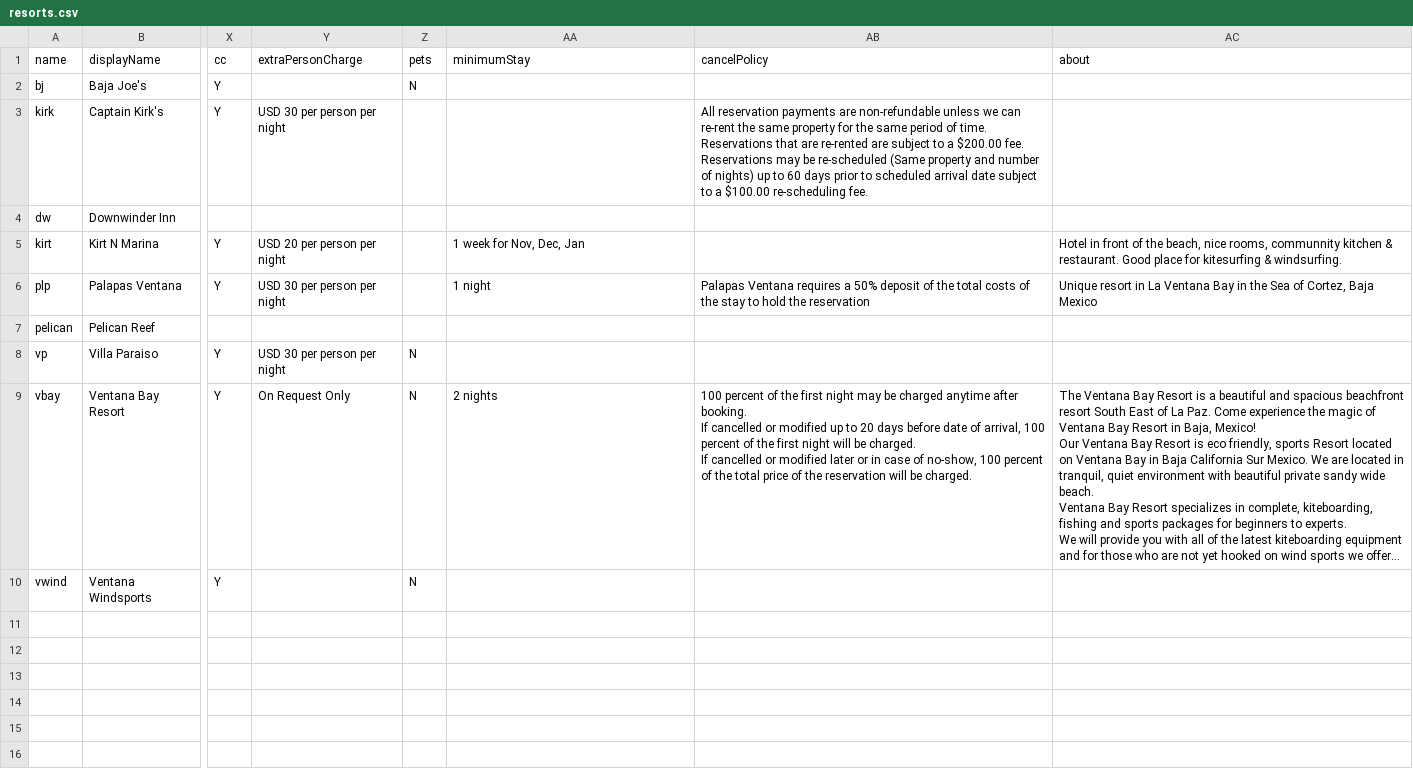
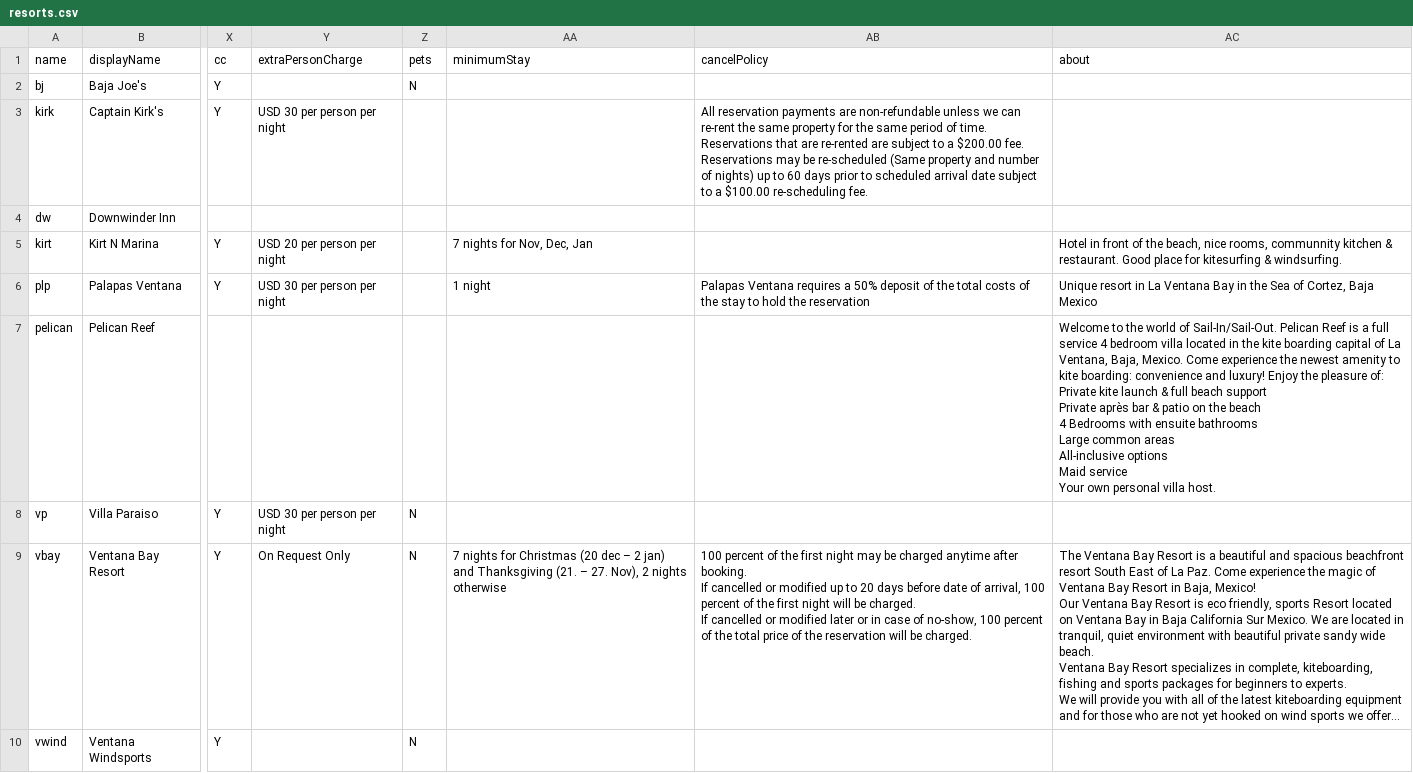
Before and after one commit to cyoon2000/python-google-app-engine, a CSV file: application/contents/csv/resorts.csv, drawn as a sheet; only a part is shown, gaps mark what is left out; long unchanged cells end in …; ↵ is a line break in a cell; the diff names each change by its address in the sheet, - before the commit and + after, or states it on an @@ line.

```diff
--- a/application/contents/csv/resorts.csv
+++ b/application/contents/csv/resorts.csv
-AA5 (minimumStay): 1 week for Nov, Dec, Jan
+AA5 (minimumStay): 7 nights for Nov, Dec, Jan
-AC7 (about): (empty)
+AC7 (about): Welcome to the world of Sail-In/Sail-Out. Pelican Reef is a full service 4 bedroom villa located in the kite boarding capital of La Ventana, Baja, Mexico. Come experience the newest amenity to kite boarding: convenience and luxury! Enjoy the pleasure of: ↵ Private kite launch & full beach support ↵ Private après bar & patio on the beach ↵ 4 Bedrooms with ensuite bathrooms ↵ Large common areas ↵ All-inclusive options ↵ Maid service ↵ Your own personal villa host.
-AA9 (minimumStay): 2 nights
+AA9 (minimumStay): 7 nights for Christmas (20 dec – 2 jan) and Thanksgiving (21. – 27. Nov), 2 nights otherwise
```
Also changed, not shown: application/contents/csv/photos.csv, application/contents/csv/prices2.csv, 2 other files.
